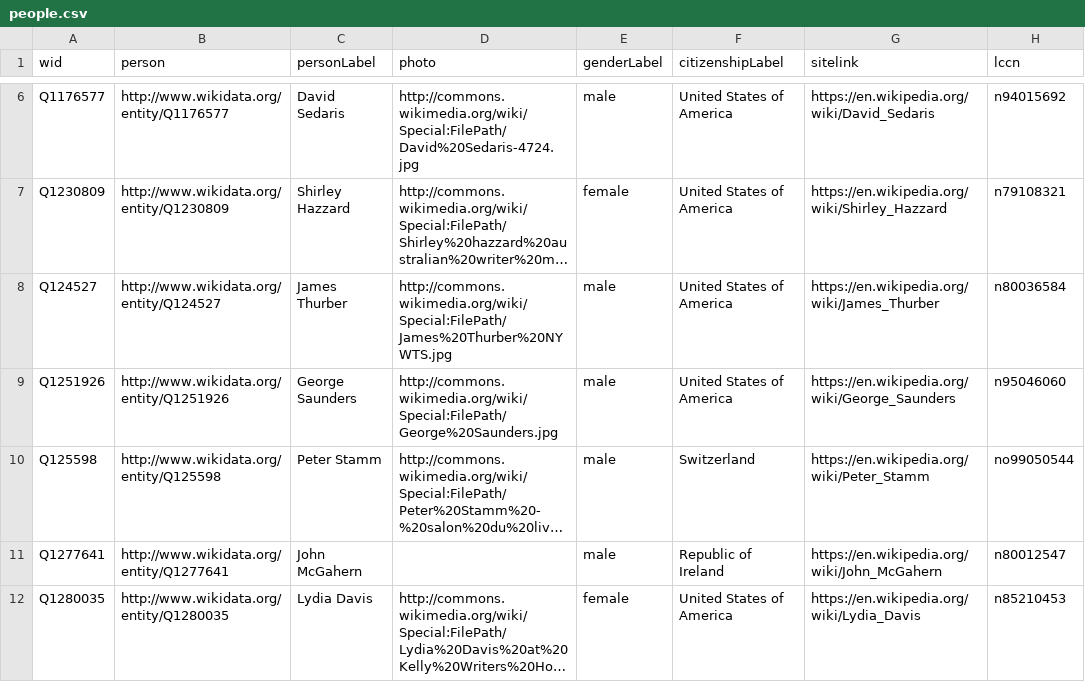
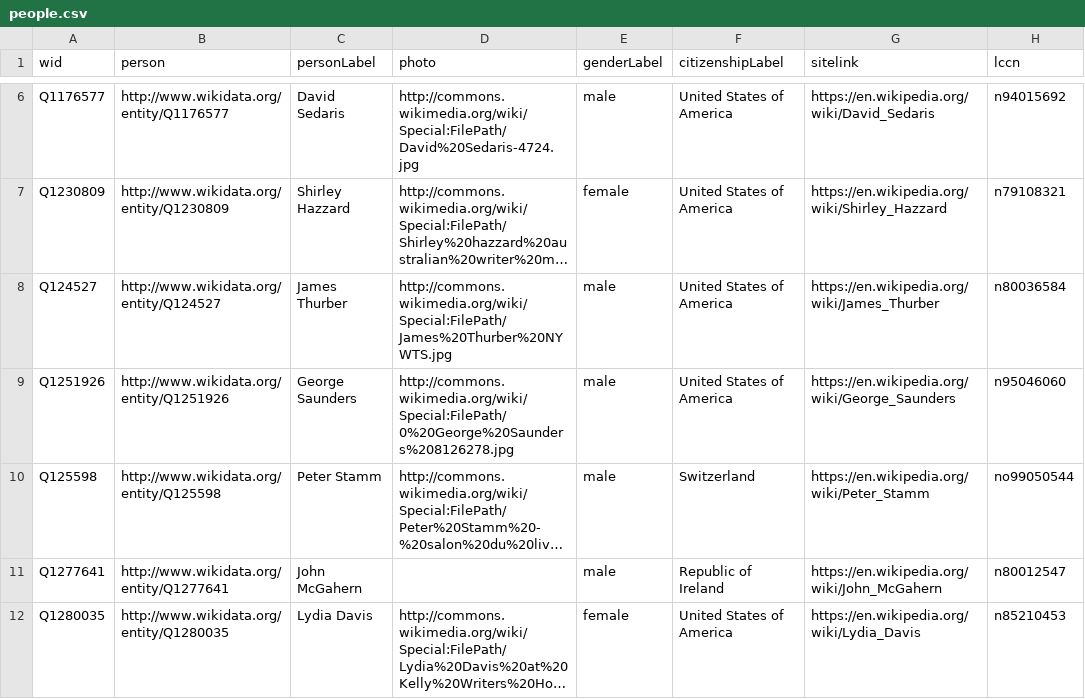
Before and after one commit to lawlesst/new-yorker-fiction-podcast-data, a CSV file: data/people.csv, drawn as a sheet; only a part is shown, gaps mark what is left out; long unchanged cells end in …; the diff covers the shown part only; the diff names each change by its address in the sheet, - before the commit and + after, or states it on an @@ line.

Commit message:
Sort people data.

```diff
--- a/data/people.csv
+++ b/data/people.csv
-D9 (photo): http://commons.wikimedia.org/wiki/Special:FilePath/George%20Saunders.jpg
+D9 (photo): http://commons.wikimedia.org/wiki/Special:FilePath/0%20George%20Saunders%208126278.jpg
```
Also changed, not shown: 4 edited cells elsewhere in this file, 1 other file.
